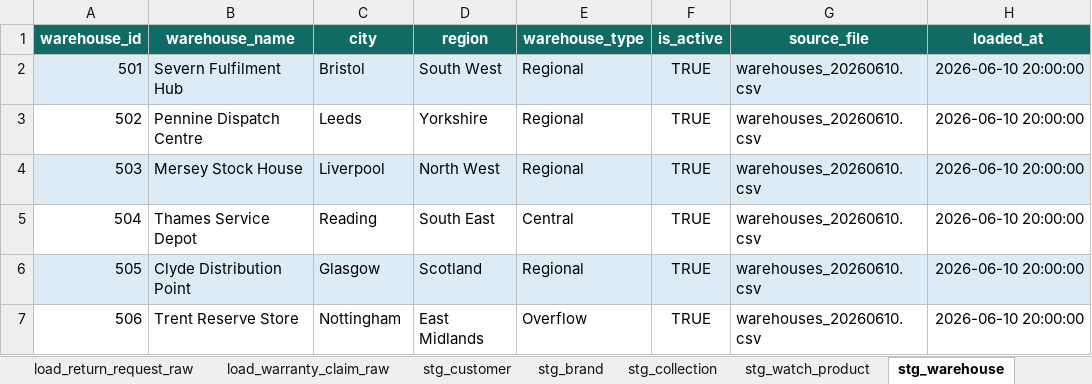
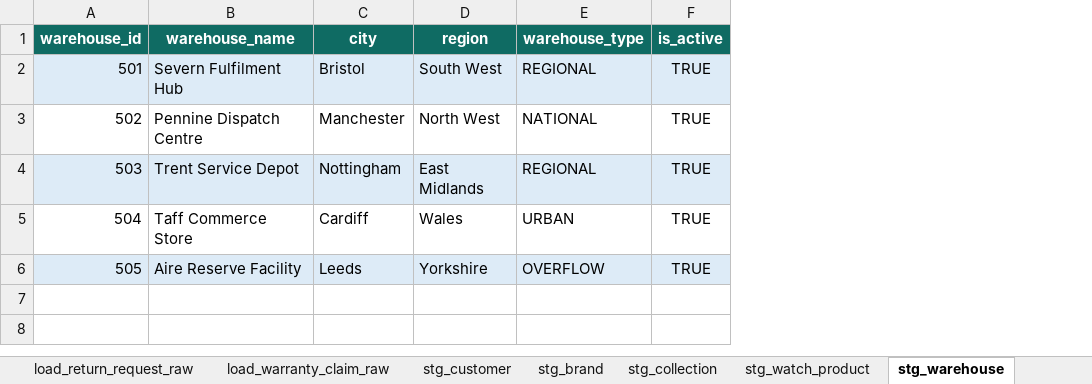
Before and after one commit to Deepakreddy1510/datamodeling, an Excel workbook: output/timecraft_online_watch_store/timecraft_online_watch_store_synthetic_data.xlsx, sheet stg_warehouse, drawn as a sheet; values as stored, in another font and other column widths than the file's, no borders; removed rows and columns are numbered as before the commit, all else as after; the diff names each change by its address in the sheet, - before the commit and + after, or states it on an @@ line.

```diff
--- a/output/timecraft_online_watch_store/timecraft_online_watch_store_synthetic_data.xlsx (sheet stg_warehouse)
+++ b/output/timecraft_online_watch_store/timecraft_online_watch_store_synthetic_data.xlsx (sheet stg_warehouse)
-column G (source_file), rows 2-3: warehouses_20260610.csv | warehouses_20260610.csv; row 7: warehouses_20260610.csv
-column H (loaded_at), rows 2-3: 2026-06-10 20:00:00 | 2026-06-10 20:00:00; row 7: 2026-06-10 20:00:00
-E2 (warehouse_type): Regional
+E2 (warehouse_type): REGIONAL
-C3 (city): Leeds
+C3 (city): Manchester
-D3 (region): Yorkshire
+D3 (region): North West
-E3 (warehouse_type): Regional
+E3 (warehouse_type): NATIONAL
-row 4: 503 | Mersey Stock House | Liverpool | North West | Regional | TRUE | warehouses_20260610.csv | 2026-06-10 20:00:00
-row 5: 504 | Thames Service Depot | Reading | South East | Central | TRUE | warehouses_20260610.csv | 2026-06-10 20:00:00
-row 6: 505 | Clyde Distribution Point | Glasgow | Scotland | Regional | TRUE | warehouses_20260610.csv | 2026-06-10 20:00:00
@@ column A (warehouse_id) renumbered in row 4 @@
-A4:F4 fill: none
+A4:F4 fill: #DDEBF7
-B4 (warehouse_name): Trent Reserve Store
+B4 (warehouse_name): Trent Service Depot
-E4 (warehouse_type): Overflow
+E4 (warehouse_type): REGIONAL
+row 5: 504 | Taff Commerce Store | Cardiff | Wales | URBAN | TRUE
+row 6: 505 | Aire Reserve Facility | Leeds | Yorkshire | OVERFLOW | TRUE
```
Also changed, not shown: sheet fact_sales, sheet stg_order_item, sheet load_order_item_raw, sheet stg_payment, sheet stg_shipment, sheet stg_return_request, 27 more sheets, other sheet tabs, 43 other files.
